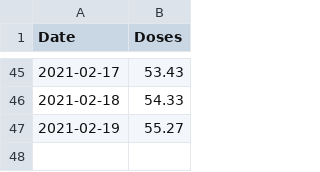
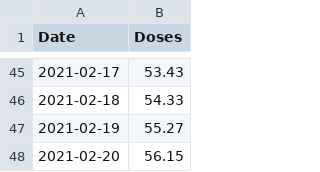
Before and after one commit to humaidq/areweherdimmuneyet, a CSV file: data.csv, drawn as a sheet; only a part is shown, gaps mark what is left out.

Commit message:
Add today's entry

```diff
--- a/data.csv
+++ b/data.csv
@@ -47 +47,2 @@ Date,Doses
 2021-02-19,55.27
+2021-02-20,56.15
```
